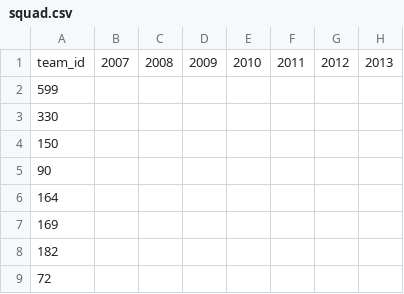
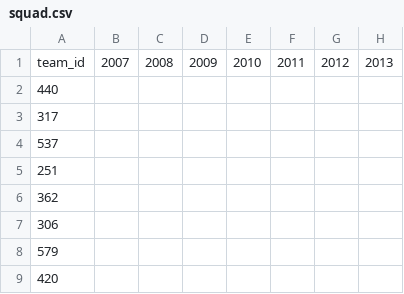
Before and after one commit to Anirudh58/cricboard, a CSV file: clean_data/squad.csv, drawn as a sheet; only a part is shown; the diff names each change by its address in the sheet, - before the commit and + after, or states it on an @@ line.

```diff
--- a/clean_data/squad.csv
+++ b/clean_data/squad.csv
-A2: 599
+A2: 440
-A3: 330
+A3: 317
-A4: 150
+A4: 537
-A5: 90
+A5: 251
-A6: 164
+A6: 362
-A7: 169
+A7: 306
-A8: 182
+A8: 579
-A9: 72
+A9: 420
```
Also changed, not shown: clean_data/match.csv, clean_data/player.csv, 7 other files.
